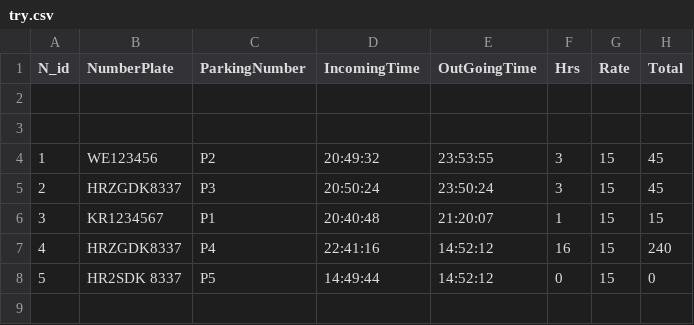
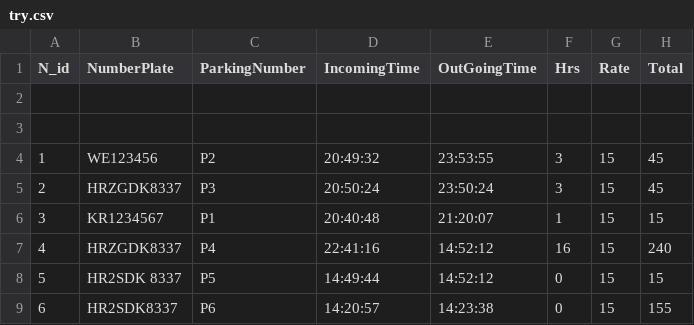
Before and after one commit to ujjanjoshi/Payparkdb, a CSV file: Record/try.csv, drawn as a sheet.

```diff
--- a/Record/try.csv
+++ b/Record/try.csv
@@ -7,2 +7,3 @@ N_id,NumberPlate,ParkingNumber,IncomingTime,OutGoingTime,Hrs,Rate,Total
 4,HRZGDK8337,P4,22:41:16,14:52:12,16,15,240
-5,HR2SDK 8337,P5,14:49:44,14:52:12,0,15,0
+5,HR2SDK 8337,P5,14:49:44,14:52:12,0,15,15
+6,HR2SDK8337,P6,14:20:57,14:23:38,0,15,155
```
Also changed, not shown: 49 other files.
